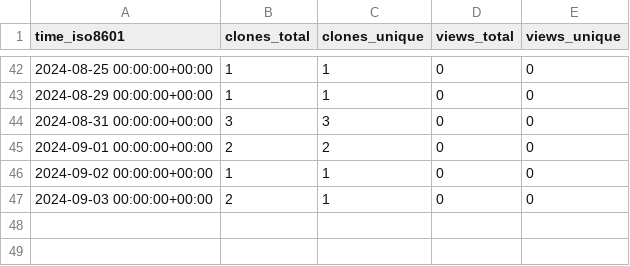
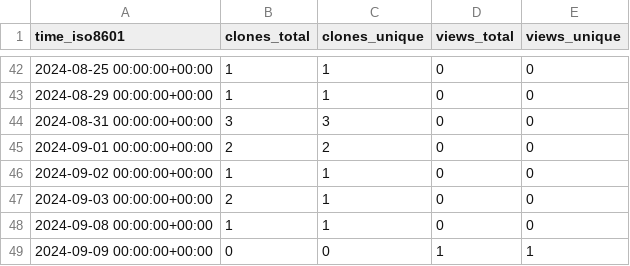
Before and after one commit to KajaBraz/EURO2020-PerformanceAnalysis, a CSV file: KajaBraz/FootballCompetitionsStats/ghrs-data/views_clones_aggregate.csv, drawn as a sheet; only a part is shown, gaps mark what is left out.

```diff
--- a/KajaBraz/FootballCompetitionsStats/ghrs-data/views_clones_aggregate.csv
+++ b/KajaBraz/FootballCompetitionsStats/ghrs-data/views_clones_aggregate.csv
@@ -47 +47,3 @@ time_iso8601,clones_total,clones_unique,views_total,views_unique
 2024-09-03 00:00:00+00:00,2,1,0,0
+2024-09-08 00:00:00+00:00,1,1,0,0
+2024-09-09 00:00:00+00:00,0,0,1,1
```
Also changed, not shown: 1 other file.
